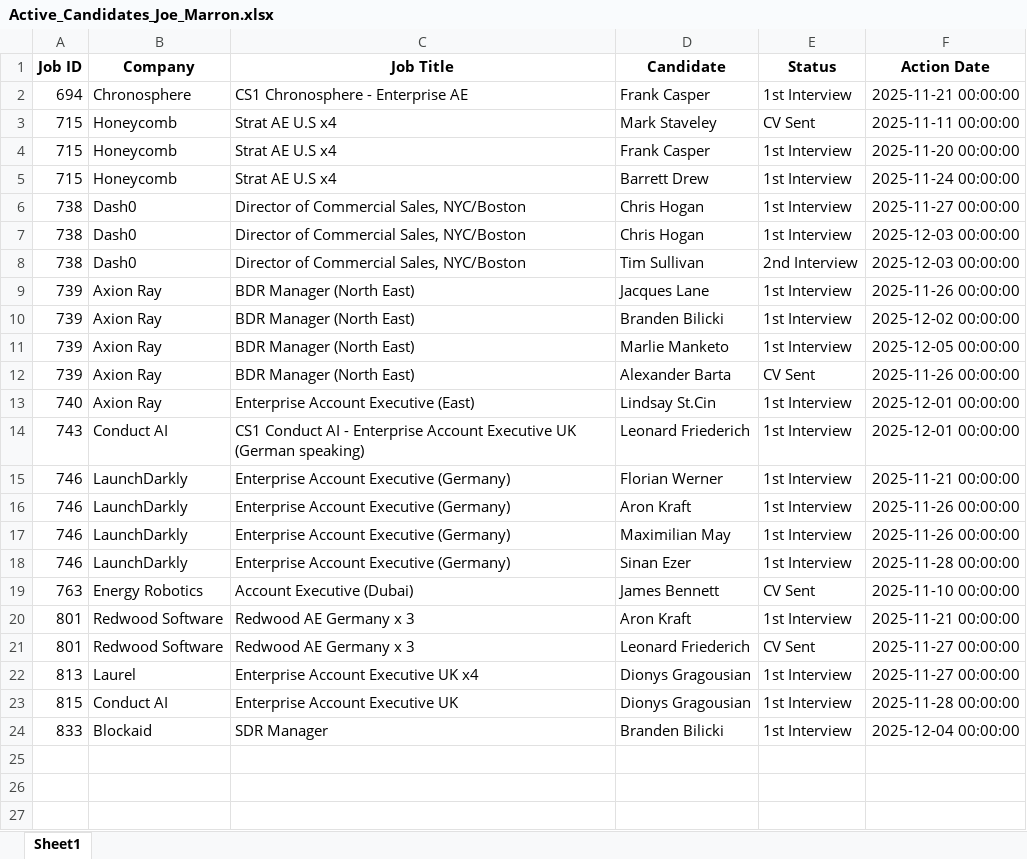
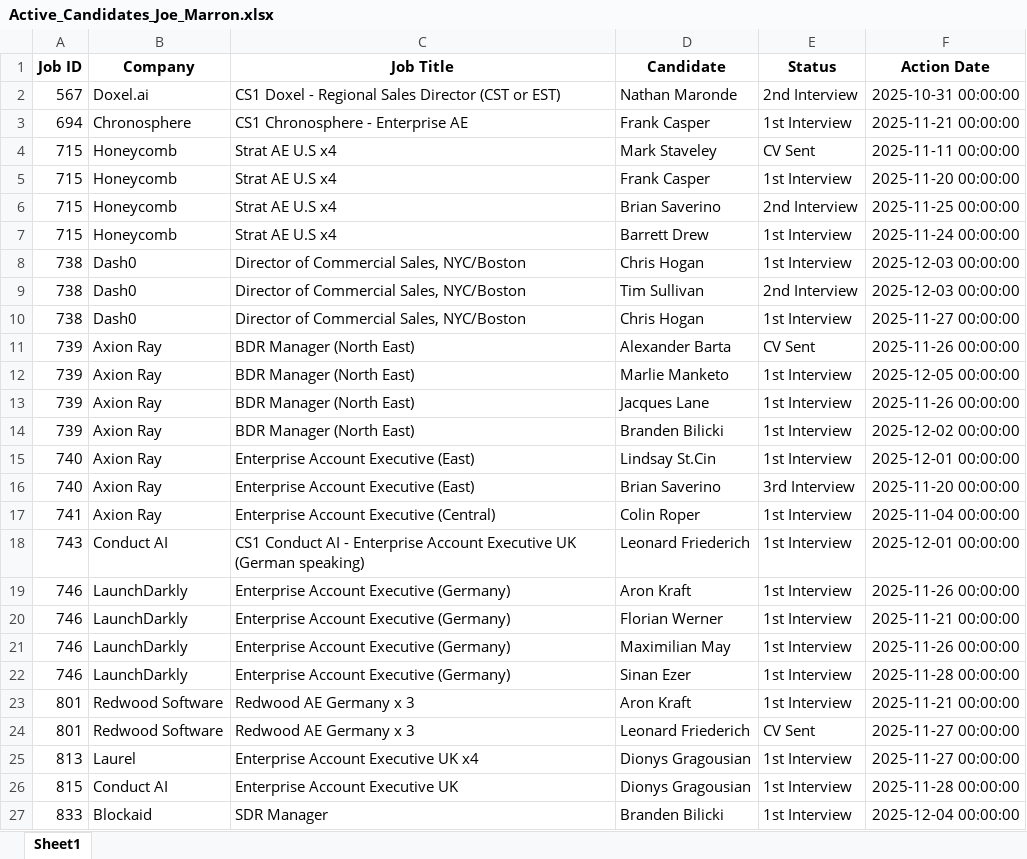
Before and after one commit to tonyfromvietnam/individual-in-play-candidate, an Excel workbook: Consultant_Active_Reports/Active_Candidates_Joe_Marron.xlsx, sheet Sheet1, drawn as a sheet; values as stored, in another font and other column widths than the file's, no borders; removed rows and columns are numbered as before the commit, all else as after; the diff names each change by its address in the sheet, - before the commit and + after, or states it on an @@ line.

```diff
--- a/Consultant_Active_Reports/Active_Candidates_Joe_Marron.xlsx (sheet Sheet1)
+++ b/Consultant_Active_Reports/Active_Candidates_Joe_Marron.xlsx (sheet Sheet1)
+row 2: 567 | Doxel.ai | CS1 Doxel - Regional Sales Director (CST or EST) | Nathan Maronde | 2nd Interview | 2025-10-31 00:00:00
+row 6: 715 | Honeycomb | Strat AE U.S x4 | Brian Saverino | 2nd Interview | 2025-11-25 00:00:00
@@ row 6 moved to row 10: 738 @@
@@ row 12 moved to row 11: 739 @@
@@ row 11 moved to row 12: 739 @@
+row 16: 740 | Axion Ray | Enterprise Account Executive (East) | Brian Saverino | 3rd Interview | 2025-11-20 00:00:00
+row 17: 741 | Axion Ray | Enterprise Account Executive (Central) | Colin Roper | 1st Interview | 2025-11-04 00:00:00
@@ row 16 moved to row 19: 746 @@
-row 19: 763 | Energy Robotics | Account Executive (Dubai) | James Bennett | CV Sent | 2025-11-10 00:00:00
```
Also changed, not shown: Consultant_Active_Reports/Active_Candidates_Ada_Sitnik.xlsx, Consultant_Active_Reports/Active_Candidates_Brad_Houston.xlsx, 19 other files.
